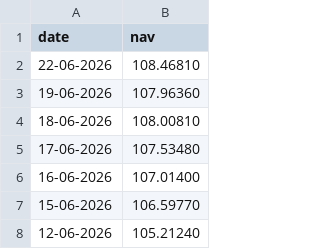
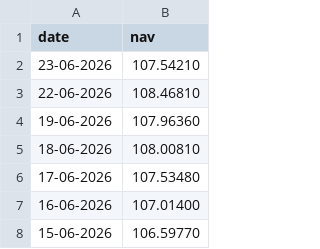
Before and after one commit to saran41290/bluestock_mutual_funds_capstone, a CSV file: data/raw/live_nav/120503_live_nav.csv, drawn as a sheet; only a part is shown; the shorter side is filled out with more unchanged rows.

```diff
--- a/data/raw/live_nav/120503_live_nav.csv
+++ b/data/raw/live_nav/120503_live_nav.csv
@@ -1,2 +1,3 @@
 date,nav
+23-06-2026,107.54210
 22-06-2026,108.46810
```
Also changed, not shown: data/raw/live_nav/118632_live_nav.csv, data/raw/live_nav/119092_live_nav.csv, 14 other files.
